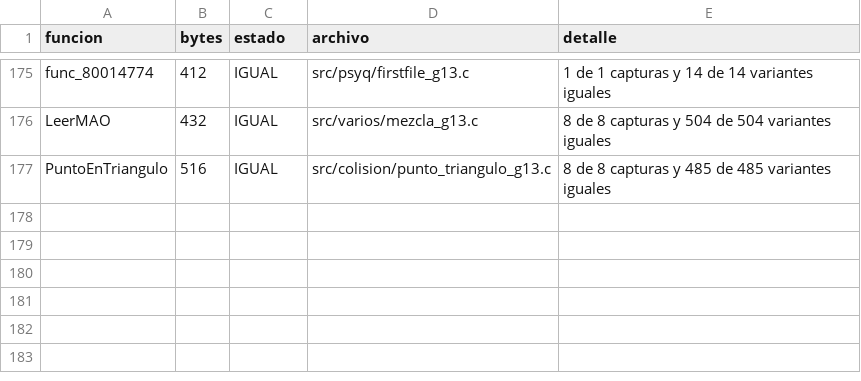
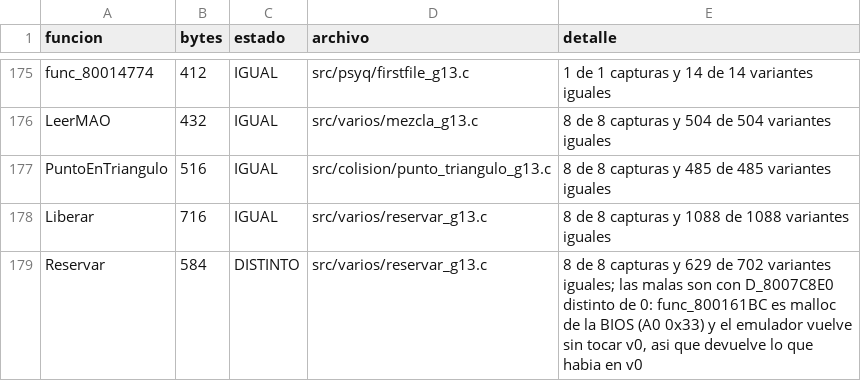
Before and after one commit to Tunuba/SABRINA, a TSV file: notas/fases/auditoria.tsv, drawn as a sheet; only a part is shown, gaps mark what is left out; the diff names each change by its address in the sheet, - before the commit and + after, or states it on an @@ line.

```diff
--- a/notas/fases/auditoria.tsv
+++ b/notas/fases/auditoria.tsv
+row 178: Liberar | 716 | IGUAL | src/varios/reservar_g13.c | 8 de 8 capturas y 1088 de 1088 variantes iguales
+row 179: Reservar | 584 | DISTINTO | src/varios/reservar_g13.c | 8 de 8 capturas y 629 de 702 variantes iguales; las malas son con D_8007C8E0 distinto de 0: func_800161BC es malloc de la BIOS (A0 0x33) y el emulador vuelve sin tocar v0, asi que devuelve lo que habia en v0
```
Also changed, not shown: 2 other files.
